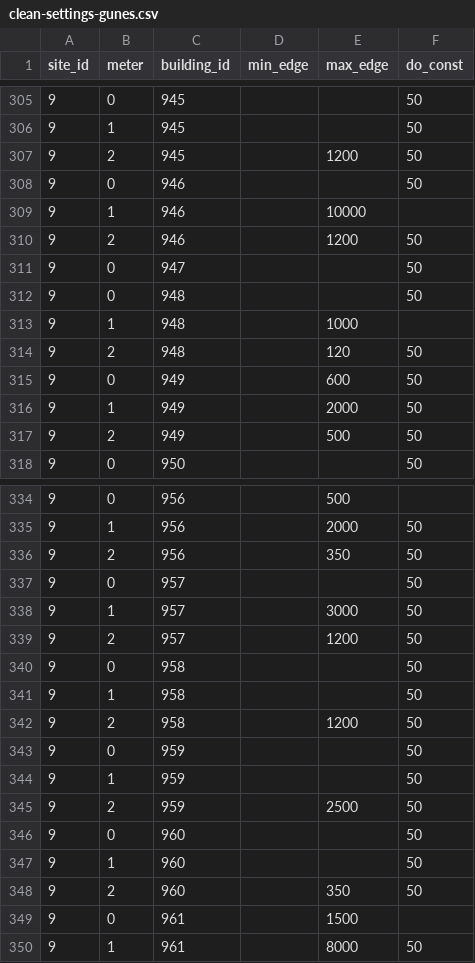
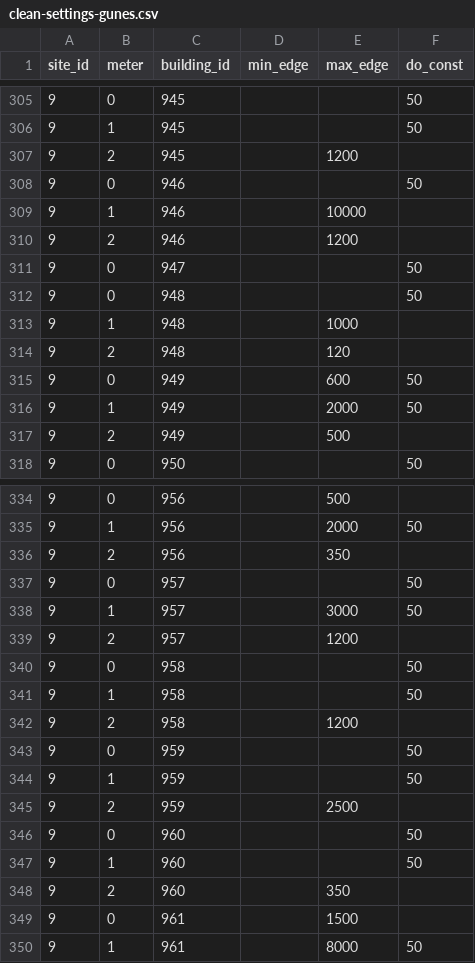
Before and after one commit to chuchueva/kaggle-ashrae-greate-energy-predictor-3, a CSV file: clean-settings-gunes.csv, drawn as a sheet; only a part is shown, gaps mark what is left out; the diff covers the shown part only.

```diff
--- a/clean-settings-gunes.csv
+++ b/clean-settings-gunes.csv
@@ -306,6 +306,6 @@ site_id,meter,building_id,min_edge,max_edge,do_const
 9,1,945,,,50
-9,2,945,,1200,50
+9,2,945,,1200,
 9,0,946,,,50
 9,1,946,,10000,
-9,2,946,,1200,50
+9,2,946,,1200,
 9,0,947,,,50
@@ -313,6 +313,6 @@ site_id,meter,building_id,min_edge,max_edge,do_const
 9,1,948,,1000,
-9,2,948,,120,50
+9,2,948,,120,
 9,0,949,,600,50
 9,1,949,,2000,50
-9,2,949,,500,50
+9,2,949,,500,
 9,0,950,,,50
@@ -335,15 +335,15 @@ site_id,meter,building_id,min_edge,max_edge,do_const
 9,1,956,,2000,50
-9,2,956,,350,50
+9,2,956,,350,
 9,0,957,,,50
 9,1,957,,3000,50
-9,2,957,,1200,50
+9,2,957,,1200,
 9,0,958,,,50
 9,1,958,,,50
-9,2,958,,1200,50
+9,2,958,,1200,
 9,0,959,,,50
 9,1,959,,,50
-9,2,959,,2500,50
+9,2,959,,2500,
 9,0,960,,,50
 9,1,960,,,50
-9,2,960,,350,50
+9,2,960,,350,
 9,0,961,,1500,
```
Also changed, not shown: 38 edited cells elsewhere in this file, clean-settings-optimal.csv, 2 other files.
